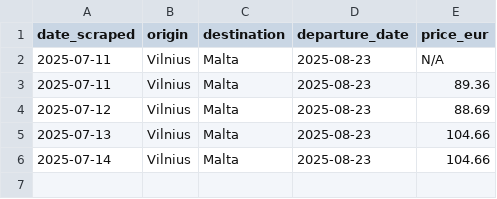
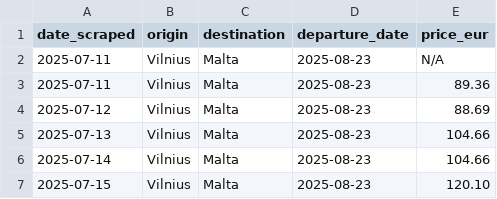
Before and after one commit to 32569/ryanair-VNO-MLA-2025-08-23, a CSV file: data/flights.csv, drawn as a sheet; the diff names each change by its address in the sheet, - before the commit and + after, or states it on an @@ line.

```diff
--- a/data/flights.csv
+++ b/data/flights.csv
+row 7: 2025-07-15 | Vilnius | Malta | 2025-08-23 | 120.10
```
